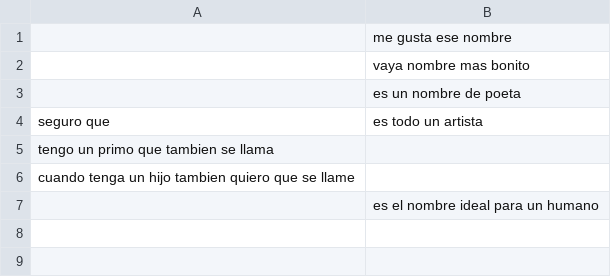
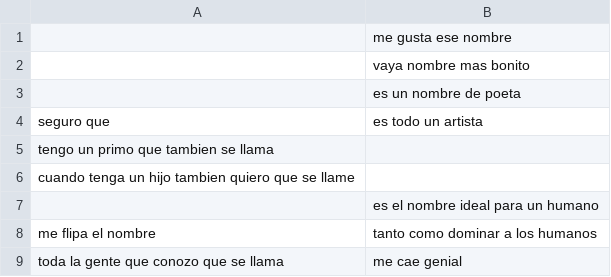
Before and after one commit to carlosjdd/speaker, a CSV file: data/database9_name.csv, drawn as a sheet.

Commit message:
Update databases

```diff
--- a/data/database9_name.csv
+++ b/data/database9_name.csv
@@ -7 +7,3 @@ cuando tenga un hijo tambien quiero que se llame ;
  ; es el nombre ideal para un humano
+me flipa el nombre ; tanto como dominar a los humanos
+toda la gente que conozo que se llama ; me cae genial
```
Also changed, not shown: data/database18_qbo_presentation.csv.
